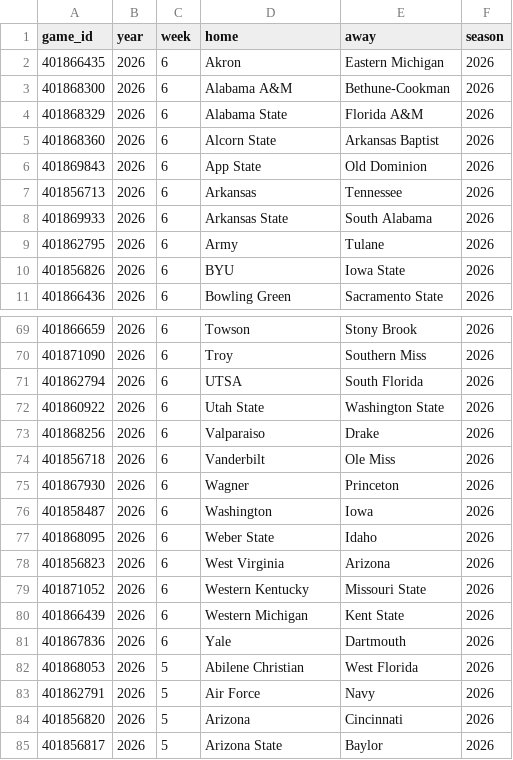
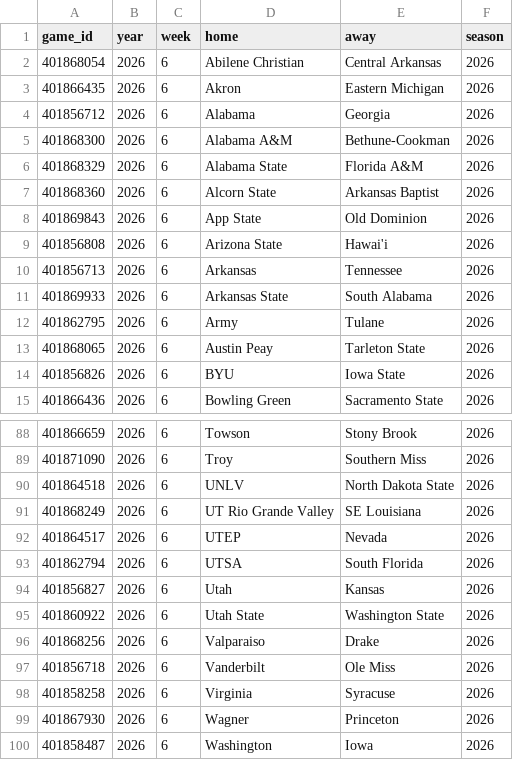
Before and after one commit to sportsdataverse/cfbfastR-data, a CSV file: data/games_in_data_repo.csv, drawn as a sheet; only a part is shown, gaps mark what is left out; the shorter side is filled out with more unchanged rows; the diff covers the shown part only.

```diff
--- a/data/games_in_data_repo.csv
+++ b/data/games_in_data_repo.csv
@@ -1,3 +1,5 @@
 "game_id","year","week","home","away","season"
+401868054,2026,6,"Abilene Christian","Central Arkansas",2026
 401866435,2026,6,"Akron","Eastern Michigan",2026
+401856712,2026,6,"Alabama","Georgia",2026
 401868300,2026,6,"Alabama A&M","Bethune-Cookman",2026
@@ -6,2 +8,3 @@
 401869843,2026,6,"App State","Old Dominion",2026
+401856808,2026,6,"Arizona State","Hawai'i",2026
 401856713,2026,6,"Arkansas","Tennessee",2026
@@ -9,2 +12,3 @@
 401862795,2026,6,"Army","Tulane",2026
+401868065,2026,6,"Austin Peay","Tarleton State",2026
 401856826,2026,6,"BYU","Iowa State",2026
@@ -70,3 +89,7 @@
 401871090,2026,6,"Troy","Southern Miss",2026
+401864518,2026,6,"UNLV","North Dakota State",2026
+401868249,2026,6,"UT Rio Grande Valley","SE Louisiana",2026
+401864517,2026,6,"UTEP","Nevada",2026
 401862794,2026,6,"UTSA","South Florida",2026
+401856827,2026,6,"Utah","Kansas",2026
 401860922,2026,6,"Utah State","Washington State",2026
@@ -74,2 +97,3 @@
 401856718,2026,6,"Vanderbilt","Ole Miss",2026
+401858258,2026,6,"Virginia","Syracuse",2026
 401867930,2026,6,"Wagner","Princeton",2026
```
Also changed, not shown: 15 added rows elsewhere in this file, schedules/csv/cfb_schedules_2026.csv, 7 other files.
